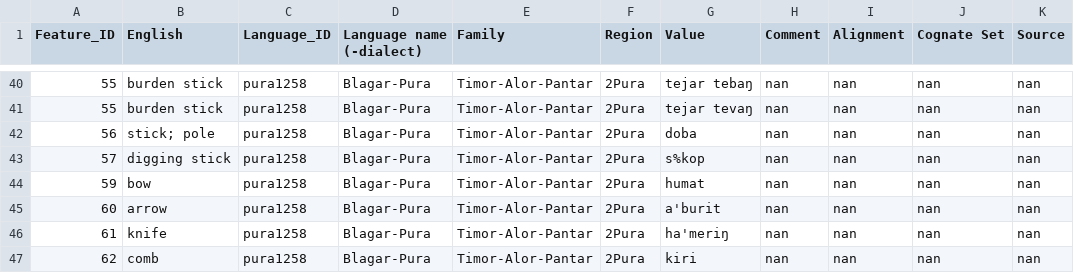
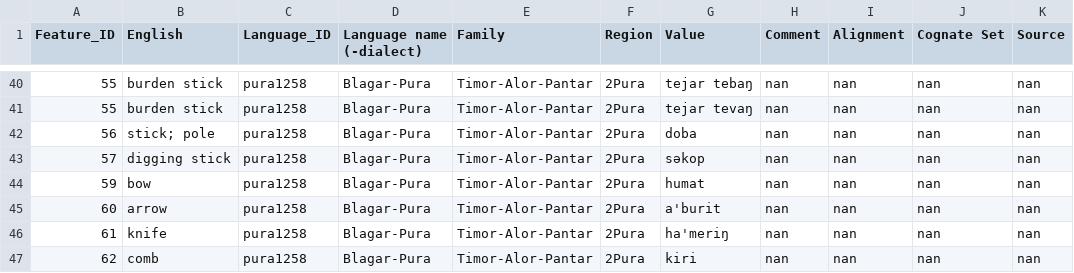
Before and after one commit to xrotwang/lexirumah-data, a TSV file: datasets/beupuramk20160511wordlist.tsv, drawn as a sheet; only a part is shown, gaps mark what is left out; the diff names each change by its address in the sheet, - before the commit and + after, or states it on an @@ line.

```diff
--- a/datasets/beupuramk20160511wordlist.tsv
+++ b/datasets/beupuramk20160511wordlist.tsv
-G43 (Value): s%kop
+G43 (Value): səkop
```
Also changed, not shown: datasets/adnhc20150923wordlist.tsv, datasets/hwamk20150514wordlist.tsv, 2 other files.
